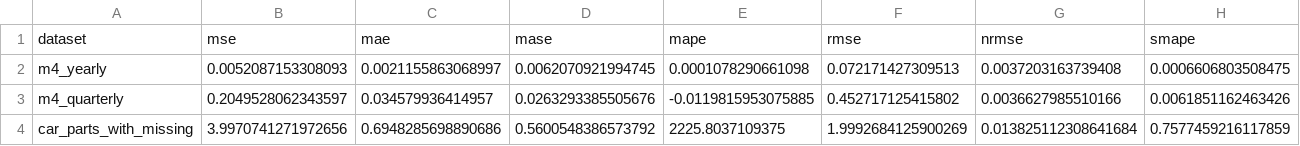
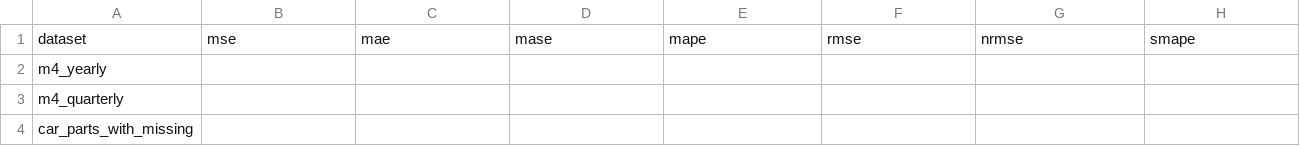
Before and after one commit to AdityaLab/Samay, a CSV file: leaderboard/moment.csv, drawn as a sheet; only a part is shown; the diff covers the shown part only; the diff names each change by its address in the sheet, - before the commit and + after, or states it on an @@ line.

```diff
--- a/leaderboard/moment.csv
+++ b/leaderboard/moment.csv
-B2: 0.0052087153308093
+B2: (empty)
-C2: 0.0021155863068997
+C2: (empty)
-D2: 0.0062070921994745
+D2: (empty)
-E2: 0.0001078290661098
+E2: (empty)
-F2: 0.072171427309513
+F2: (empty)
-G2: 0.0037203163739408
+G2: (empty)
-H2: 0.0006606803508475
+H2: (empty)
-B3: 0.2049528062343597
+B3: (empty)
-C3: 0.034579936414957
+C3: (empty)
-D3: 0.0263293385505676
+D3: (empty)
-E3: -0.0119815953075885
+E3: (empty)
-F3: 0.452717125415802
+F3: (empty)
-G3: 0.0036627985510166
+G3: (empty)
-H3: 0.0061851162463426
+H3: (empty)
-B4: 3.9970741271972656
+B4: (empty)
-C4: 0.6948285698890686
+C4: (empty)
-D4: 0.5600548386573792
+D4: (empty)
-E4: 2225.8037109375
+E4: (empty)
-F4: 1.9992684125900269
+F4: (empty)
-G4: 0.013825112308641684
+G4: (empty)
-H4: 0.7577459216117859
+H4: (empty)
```
Also changed, not shown: 56 edited cells elsewhere in this file, leaderboard/chronos.csv, leaderboard/timesfm.csv, 48 other files.
